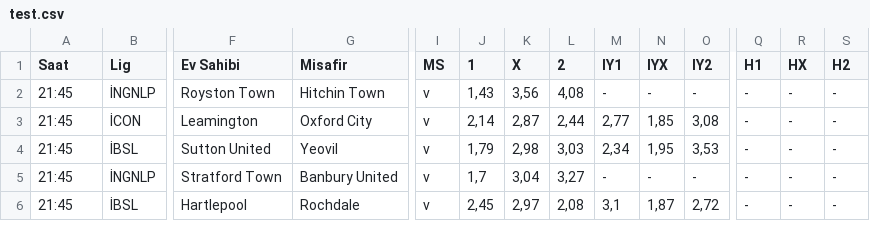
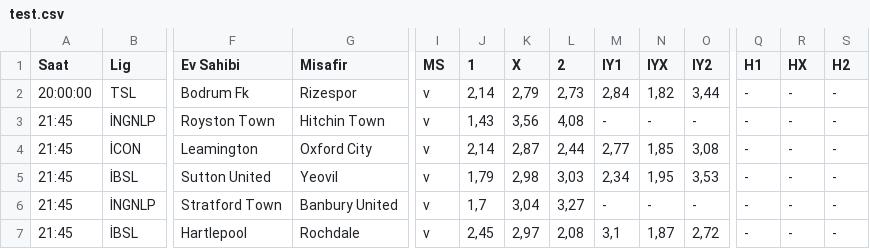
Before and after one commit to BurakOzuesen/futbol, a CSV file: test.csv, drawn as a sheet; only a part is shown, gaps mark what is left out; rows hold the shown columns only; the diff names each change by its address in the sheet, - before the commit and + after, or states it on an @@ line.

```diff
--- a/test.csv
+++ b/test.csv
+row 2: 20:00:00 | TSL | Bodrum Fk | Rizespor | v | 2,14 | 2,79 | 2,73 | 2,84 | 1,82 | 3,44 | - | - | -
```
Also changed, not shown: 3 other files.
